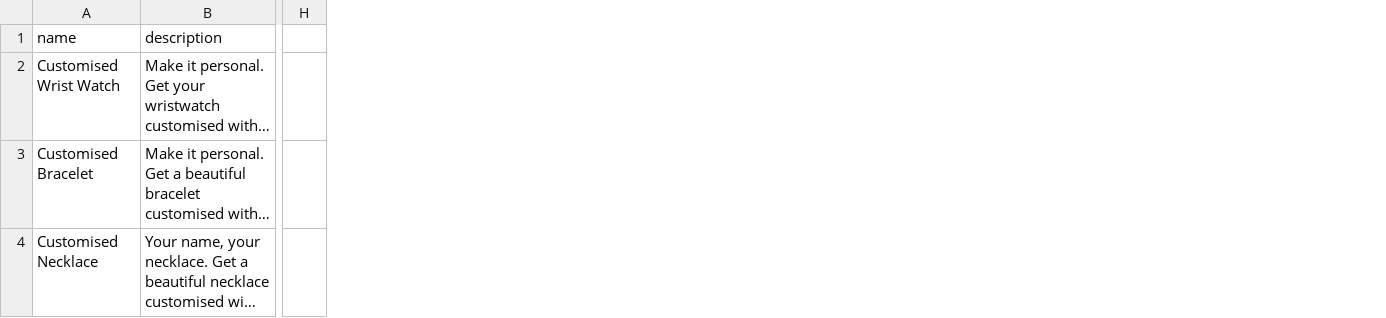
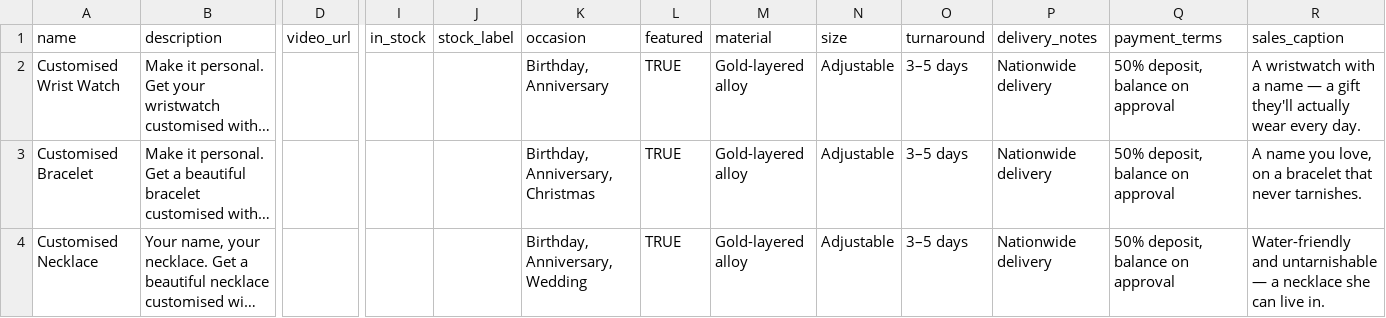
Before and after one commit to ritjiishaku/vf-gift-shop, a CSV file: sample-data/products.csv, drawn as a sheet; only a part is shown, gaps mark what is left out; long unchanged cells end in …; removed rows and columns are numbered as before the commit, all else as after; the diff covers the shown part only; the diff names each change by its address in the sheet, - before the commit and + after, or states it on an @@ line.

Commit message:
Fix text encoding, add why description, refresh catalogue polish

```diff
--- a/sample-data/products.csv
+++ b/sample-data/products.csv
+column D (video_url), empty
-column H, empty
+column I (in_stock), empty
+column J (stock_label), empty
+column K (occasion), rows 2-4: Birthday, Anniversary | Birthday, Anniversary, Christmas | Birthday, Anniversary, Wedding
+column L (featured), rows 2-4: all TRUE
+column M (material), rows 2-4: all Gold-layered alloy
+column N (size), rows 2-4: all Adjustable
+column O (turnaround), rows 2-4: all 3–5 days
+column P (delivery_notes), rows 2-4: all Nationwide delivery
+column Q (payment_terms), rows 2-4: all 50% deposit, balance on approval
+column R (sales_caption), rows 2-4: A wristwatch with a name — a gift they'll actually wear every day. | A name you love, on a bracelet that never tarnishes. | Water-friendly and untarnishable — a necklace she can live in.
```
Also changed, not shown: 1 added row, 1 removed row and 8 edited cells elsewhere in this file, 9 other files.
